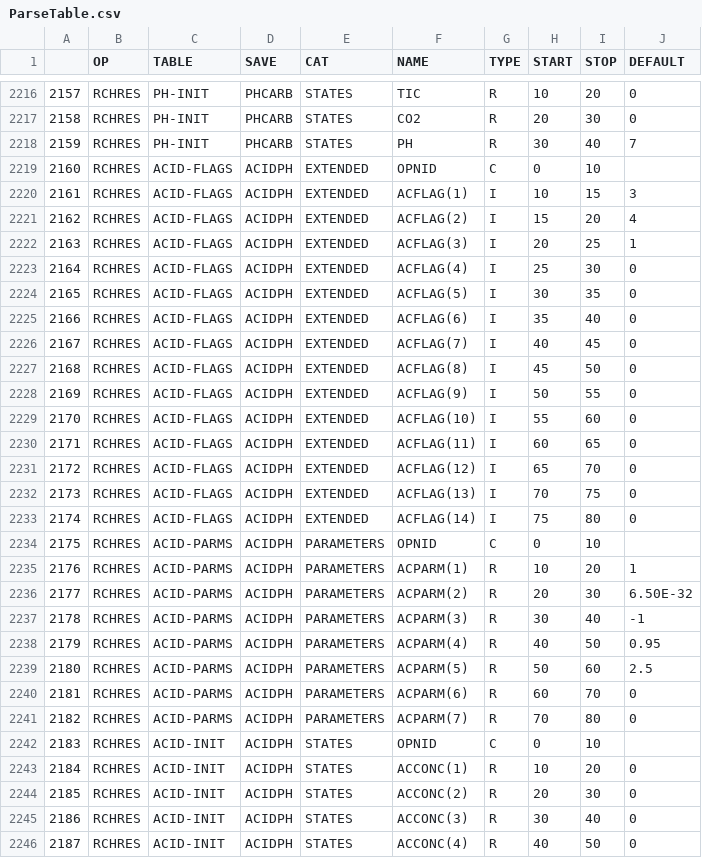
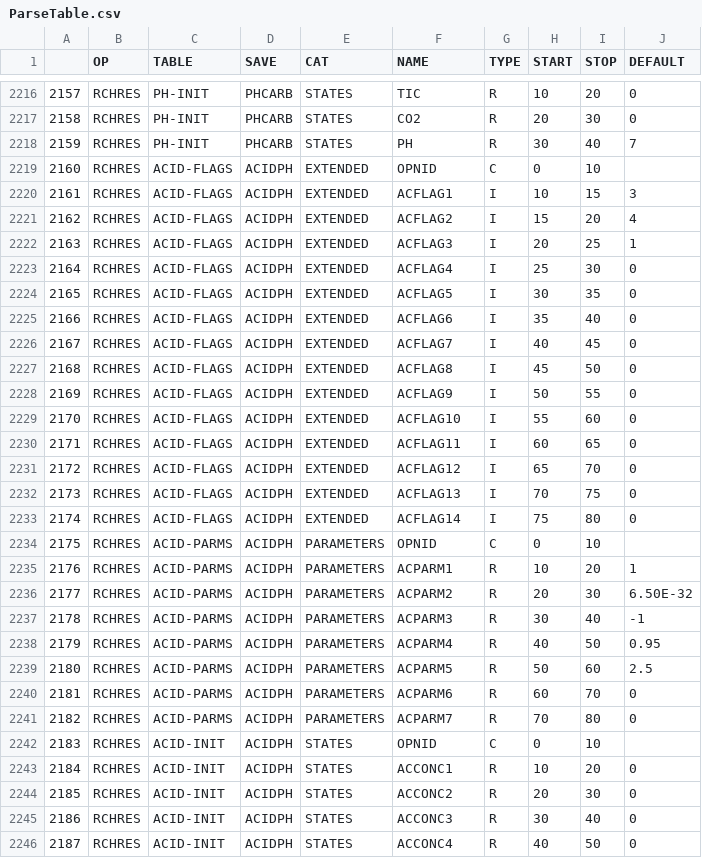
Before and after one commit to respec/HSPsquared, a CSV file: HSP2tools/data/ParseTable.csv, drawn as a sheet; only a part is shown, gaps mark what is left out; the diff covers the shown part only.

Commit message:
PLANK_Class.py, RQUAL.py, RQUAL_Class.py, readUCI.py -- small changes for consistency ParseTable.csv -- remove parens

```diff
--- a/HSP2tools/data/ParseTable.csv
+++ b/HSP2tools/data/ParseTable.csv
@@ -2219,28 +2219,28 @@
 2160,RCHRES,ACID-FLAGS,ACIDPH,EXTENDED,OPNID,C,0,10,
-2161,RCHRES,ACID-FLAGS,ACIDPH,EXTENDED,ACFLAG(1),I,10,15,3
-2162,RCHRES,ACID-FLAGS,ACIDPH,EXTENDED,ACFLAG(2),I,15,20,4
-2163,RCHRES,ACID-FLAGS,ACIDPH,EXTENDED,ACFLAG(3),I,20,25,1
-2164,RCHRES,ACID-FLAGS,ACIDPH,EXTENDED,ACFLAG(4),I,25,30,0
-2165,RCHRES,ACID-FLAGS,ACIDPH,EXTENDED,ACFLAG(5),I,30,35,0
-2166,RCHRES,ACID-FLAGS,ACIDPH,EXTENDED,ACFLAG(6),I,35,40,0
-2167,RCHRES,ACID-FLAGS,ACIDPH,EXTENDED,ACFLAG(7),I,40,45,0
-2168,RCHRES,ACID-FLAGS,ACIDPH,EXTENDED,ACFLAG(8),I,45,50,0
-2169,RCHRES,ACID-FLAGS,ACIDPH,EXTENDED,ACFLAG(9),I,50,55,0
-2170,RCHRES,ACID-FLAGS,ACIDPH,EXTENDED,ACFLAG(10),I,55,60,0
-2171,RCHRES,ACID-FLAGS,ACIDPH,EXTENDED,ACFLAG(11),I,60,65,0
-2172,RCHRES,ACID-FLAGS,ACIDPH,EXTENDED,ACFLAG(12),I,65,70,0
-2173,RCHRES,ACID-FLAGS,ACIDPH,EXTENDED,ACFLAG(13),I,70,75,0
-2174,RCHRES,ACID-FLAGS,ACIDPH,EXTENDED,ACFLAG(14),I,75,80,0
+2161,RCHRES,ACID-FLAGS,ACIDPH,EXTENDED,ACFLAG1,I,10,15,3
+2162,RCHRES,ACID-FLAGS,ACIDPH,EXTENDED,ACFLAG2,I,15,20,4
+2163,RCHRES,ACID-FLAGS,ACIDPH,EXTENDED,ACFLAG3,I,20,25,1
+2164,RCHRES,ACID-FLAGS,ACIDPH,EXTENDED,ACFLAG4,I,25,30,0
+2165,RCHRES,ACID-FLAGS,ACIDPH,EXTENDED,ACFLAG5,I,30,35,0
+2166,RCHRES,ACID-FLAGS,ACIDPH,EXTENDED,ACFLAG6,I,35,40,0
+2167,RCHRES,ACID-FLAGS,ACIDPH,EXTENDED,ACFLAG7,I,40,45,0
+2168,RCHRES,ACID-FLAGS,ACIDPH,EXTENDED,ACFLAG8,I,45,50,0
+2169,RCHRES,ACID-FLAGS,ACIDPH,EXTENDED,ACFLAG9,I,50,55,0
+2170,RCHRES,ACID-FLAGS,ACIDPH,EXTENDED,ACFLAG10,I,55,60,0
+2171,RCHRES,ACID-FLAGS,ACIDPH,EXTENDED,ACFLAG11,I,60,65,0
+2172,RCHRES,ACID-FLAGS,ACIDPH,EXTENDED,ACFLAG12,I,65,70,0
+2173,RCHRES,ACID-FLAGS,ACIDPH,EXTENDED,ACFLAG13,I,70,75,0
+2174,RCHRES,ACID-FLAGS,ACIDPH,EXTENDED,ACFLAG14,I,75,80,0
 2175,RCHRES,ACID-PARMS,ACIDPH,PARAMETERS,OPNID,C,0,10,
-2176,RCHRES,ACID-PARMS,ACIDPH,PARAMETERS,ACPARM(1),R,10,20,1
-2177,RCHRES,ACID-PARMS,ACIDPH,PARAMETERS,ACPARM(2),R,20,30,6.50E-32
-2178,RCHRES,ACID-PARMS,ACIDPH,PARAMETERS,ACPARM(3),R,30,40,-1
-2179,RCHRES,ACID-PARMS,ACIDPH,PARAMETERS,ACPARM(4),R,40,50,0.95
-2180,RCHRES,ACID-PARMS,ACIDPH,PARAMETERS,ACPARM(5),R,50,60,2.5
-2181,RCHRES,ACID-PARMS,ACIDPH,PARAMETERS,ACPARM(6),R,60,70,0
-2182,RCHRES,ACID-PARMS,ACIDPH,PARAMETERS,ACPARM(7),R,70,80,0
+2176,RCHRES,ACID-PARMS,ACIDPH,PARAMETERS,ACPARM1,R,10,20,1
+2177,RCHRES,ACID-PARMS,ACIDPH,PARAMETERS,ACPARM2,R,20,30,6.50E-32
+2178,RCHRES,ACID-PARMS,ACIDPH,PARAMETERS,ACPARM3,R,30,40,-1
+2179,RCHRES,ACID-PARMS,ACIDPH,PARAMETERS,ACPARM4,R,40,50,0.95
+2180,RCHRES,ACID-PARMS,ACIDPH,PARAMETERS,ACPARM5,R,50,60,2.5
+2181,RCHRES,ACID-PARMS,ACIDPH,PARAMETERS,ACPARM6,R,60,70,0
+2182,RCHRES,ACID-PARMS,ACIDPH,PARAMETERS,ACPARM7,R,70,80,0
 2183,RCHRES,ACID-INIT,ACIDPH,STATES,OPNID,C,0,10,
-2184,RCHRES,ACID-INIT,ACIDPH,STATES,ACCONC(1),R,10,20,0
-2185,RCHRES,ACID-INIT,ACIDPH,STATES,ACCONC(2),R,20,30,0
-2186,RCHRES,ACID-INIT,ACIDPH,STATES,ACCONC(3),R,30,40,0
-2187,RCHRES,ACID-INIT,ACIDPH,STATES,ACCONC(4),R,40,50,0
+2184,RCHRES,ACID-INIT,ACIDPH,STATES,ACCONC1,R,10,20,0
+2185,RCHRES,ACID-INIT,ACIDPH,STATES,ACCONC2,R,20,30,0
+2186,RCHRES,ACID-INIT,ACIDPH,STATES,ACCONC3,R,30,40,0
+2187,RCHRES,ACID-INIT,ACIDPH,STATES,ACCONC4,R,40,50,0
```
Also changed, not shown: 15 edited cells elsewhere in this file, 4 other files.
